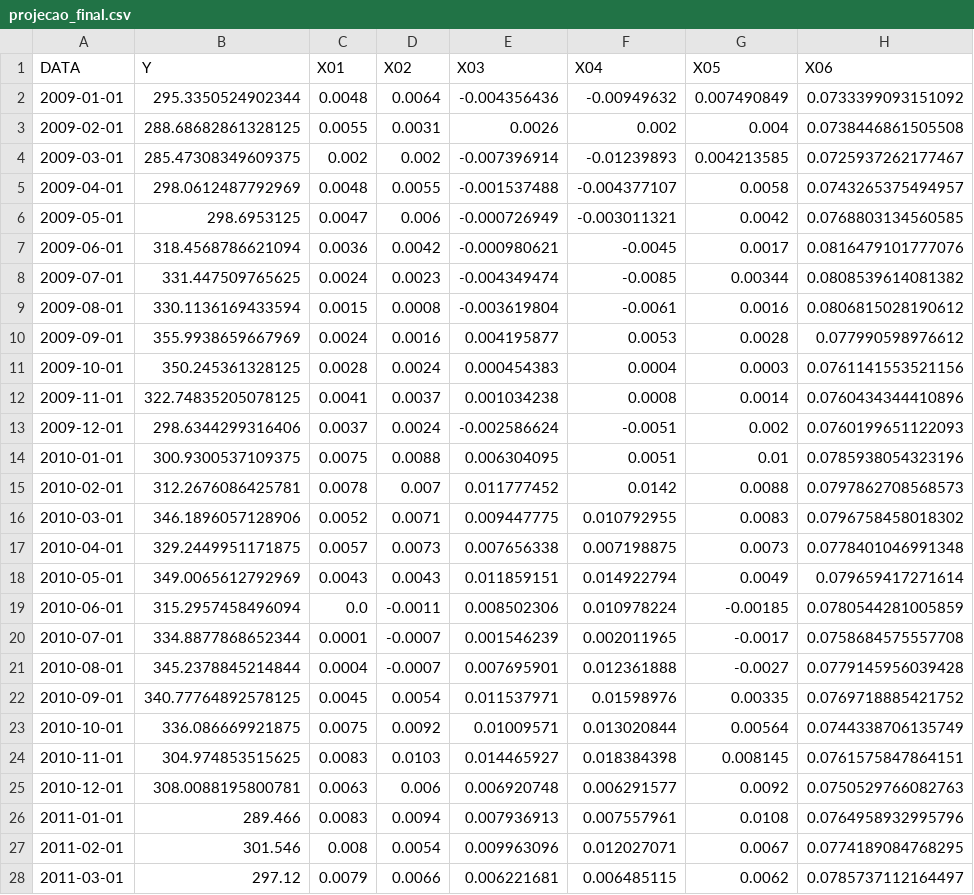
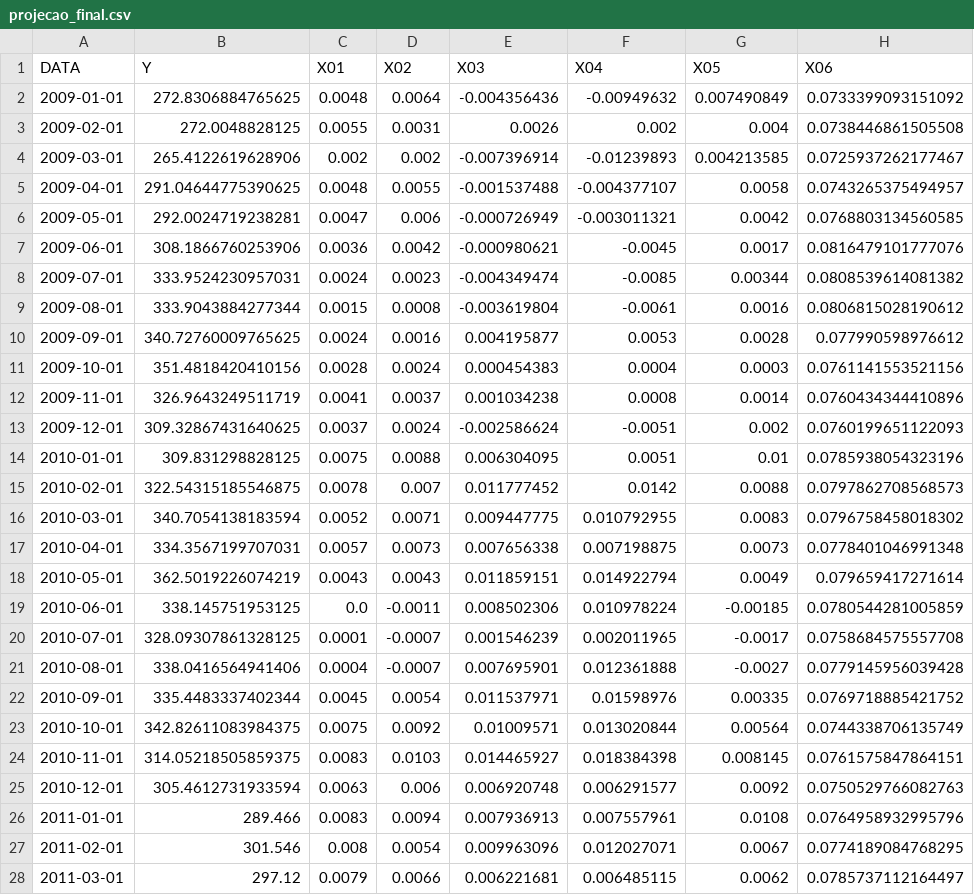
Before and after one commit to PedroMilani04/xgboost-regression, a CSV file: projecao_final.csv, drawn as a sheet; only a part is shown; the diff covers the shown part only; the diff names each change by its address in the sheet, - before the commit and + after, or states it on an @@ line.

```diff
--- a/projecao_final.csv
+++ b/projecao_final.csv
-B2 (Y): 295.3350524902344
+B2 (Y): 272.8306884765625
-B3 (Y): 288.68682861328125
+B3 (Y): 272.0048828125
-B4 (Y): 285.47308349609375
+B4 (Y): 265.4122619628906
-B5 (Y): 298.0612487792969
+B5 (Y): 291.04644775390625
-B6 (Y): 298.6953125
+B6 (Y): 292.0024719238281
-B7 (Y): 318.4568786621094
+B7 (Y): 308.1866760253906
-B8 (Y): 331.447509765625
+B8 (Y): 333.9524230957031
-B9 (Y): 330.1136169433594
+B9 (Y): 333.9043884277344
-B10 (Y): 355.9938659667969
+B10 (Y): 340.72760009765625
-B11 (Y): 350.245361328125
+B11 (Y): 351.4818420410156
-B12 (Y): 322.74835205078125
+B12 (Y): 326.9643249511719
-B13 (Y): 298.6344299316406
+B13 (Y): 309.32867431640625
-B14 (Y): 300.9300537109375
+B14 (Y): 309.831298828125
-B15 (Y): 312.2676086425781
+B15 (Y): 322.54315185546875
-B16 (Y): 346.1896057128906
+B16 (Y): 340.7054138183594
-B17 (Y): 329.2449951171875
+B17 (Y): 334.3567199707031
-B18 (Y): 349.0065612792969
+B18 (Y): 362.5019226074219
-B19 (Y): 315.2957458496094
+B19 (Y): 338.145751953125
-B20 (Y): 334.8877868652344
+B20 (Y): 328.09307861328125
-B21 (Y): 345.2378845214844
+B21 (Y): 338.0416564941406
-B22 (Y): 340.77764892578125
+B22 (Y): 335.4483337402344
-B23 (Y): 336.086669921875
+B23 (Y): 342.82611083984375
-B24 (Y): 304.974853515625
+B24 (Y): 314.05218505859375
-B25 (Y): 308.0088195800781
+B25 (Y): 305.4612731933594
```
Also changed, not shown: 24 edited cells elsewhere in this file, 1 other file.
